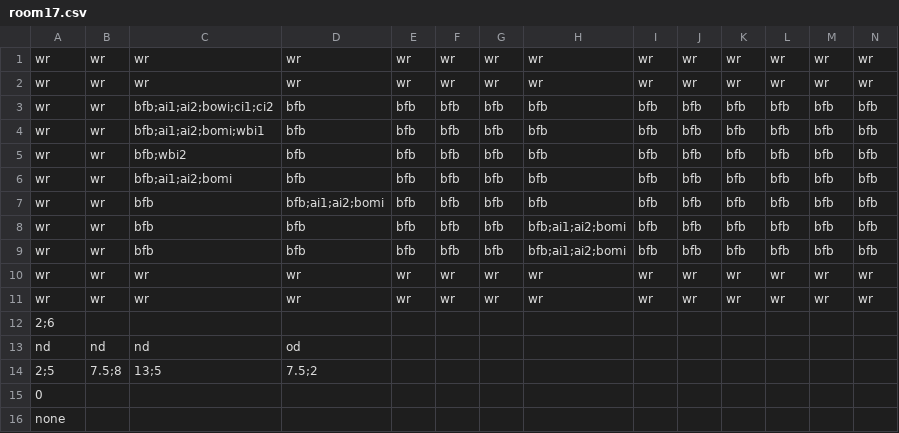
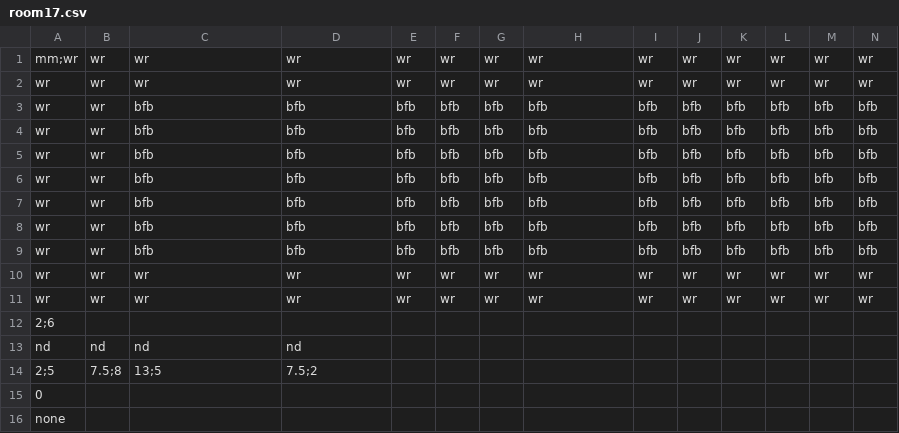
Before and after one commit to Gorfeywog/ZeldaDungeon, a CSV file: RoomData/room17.csv, drawn as a sheet; only a part is shown; removed rows and columns are numbered as before the commit, all else as after; rows hold the shown columns only; the diff names each change by its address in the sheet, - before the commit and + after, or states it on an @@ line.

```diff
--- a/RoomData/room17.csv
+++ b/RoomData/room17.csv
+row 1: mm;wr | wr | wr | wr | wr | wr | wr | wr | wr | wr | wr | wr | wr | wr
-row 2: wr | wr | wr | wr | wr | wr | wr | wr | wr | wr | wr | wr | wr | wr
-C3: bfb;ai1;ai2;bowi;ci1;ci2
+C3: bfb
-C4: bfb;ai1;ai2;bomi;wbi1
+C4: bfb
-C5: bfb;wbi2
+C5: bfb
-C6: bfb;ai1;ai2;bomi
+C6: bfb
-D7: bfb;ai1;ai2;bomi
+D7: bfb
-H8:H9: bfb;ai1;ai2;bomi
+H8:H9: bfb
-D13: od
+D13: nd
```
Also changed, not shown: 11 other files.
